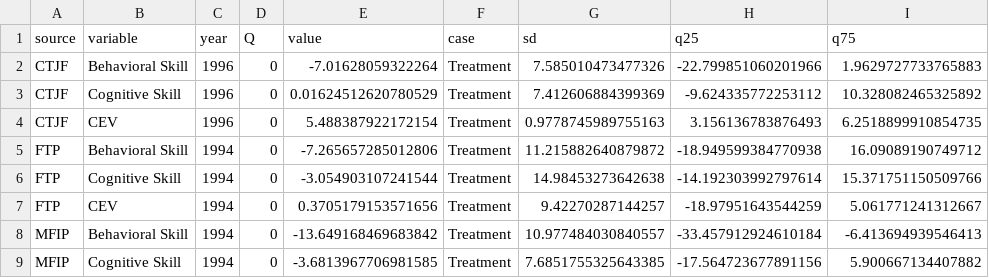
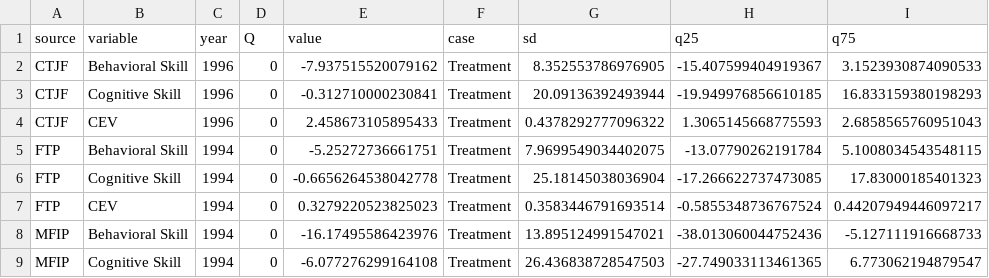
Before and after one commit to josephmullins/welfare-meta-study, a CSV file: output/decomp_counterfactual2.csv, drawn as a sheet; only a part is shown; the diff covers the shown part only.

```diff
--- a/output/decomp_counterfactual2.csv
+++ b/output/decomp_counterfactual2.csv
@@ -1,9 +1,9 @@
 source,variable,year,Q,value,case,sd,q25,q75
-CTJF,Behavioral Skill,1996,0,-7.01628059322264,Treatment,7.585010473477326,-22.799851060201966,1.9629727733765883
-CTJF,Cognitive Skill,1996,0,0.01624512620780529,Treatment,7.412606884399369,-9.624335772253112,10.328082465325892
-CTJF,CEV,1996,0,5.488387922172154,Treatment,0.9778745989755163,3.156136783876493,6.2518899910854735
-FTP,Behavioral Skill,1994,0,-7.265657285012806,Treatment,11.215882640879872,-18.949599384770938,16.09089190749712
-FTP,Cognitive Skill,1994,0,-3.054903107241544,Treatment,14.98453273642638,-14.192303992797614,15.371751150509766
-FTP,CEV,1994,0,0.3705179153571656,Treatment,9.42270287144257,-18.97951643544259,5.061771241312667
-MFIP,Behavioral Skill,1994,0,-13.649168469683842,Treatment,10.977484030840557,-33.457912924610184,-6.413694939546413
-MFIP,Cognitive Skill,1994,0,-3.6813967706981585,Treatment,7.6851755325643385,-17.564723677891156,5.900667134407882
+CTJF,Behavioral Skill,1996,0,-7.937515520079162,Treatment,8.352553786976905,-15.407599404919367,3.1523930874090533
+CTJF,Cognitive Skill,1996,0,-0.312710000230841,Treatment,20.09136392493944,-19.949976856610185,16.833159380198293
+CTJF,CEV,1996,0,2.458673105895433,Treatment,0.4378292777096322,1.3065145668775593,2.6858565760951043
+FTP,Behavioral Skill,1994,0,-5.25272736661751,Treatment,7.9699549034402075,-13.07790262191784,5.1008034543548115
+FTP,Cognitive Skill,1994,0,-0.6656264538042778,Treatment,25.18145038036904,-17.266622737473085,17.83000185401323
+FTP,CEV,1994,0,0.3279220523825023,Treatment,0.3583446791693514,-0.5855348736767524,0.44207949446097217
+MFIP,Behavioral Skill,1994,0,-16.17495586423976,Treatment,13.895124991547021,-38.013060044752436,-5.127111916668733
+MFIP,Cognitive Skill,1994,0,-6.077276299164108,Treatment,26.436838728547503,-27.749033113461365,6.773062194879547
```
Also changed, not shown: 100 edited cells elsewhere in this file, output/decomp_counterfactual.csv, output/non_selected_counterfactual.csv, 6 other files.
